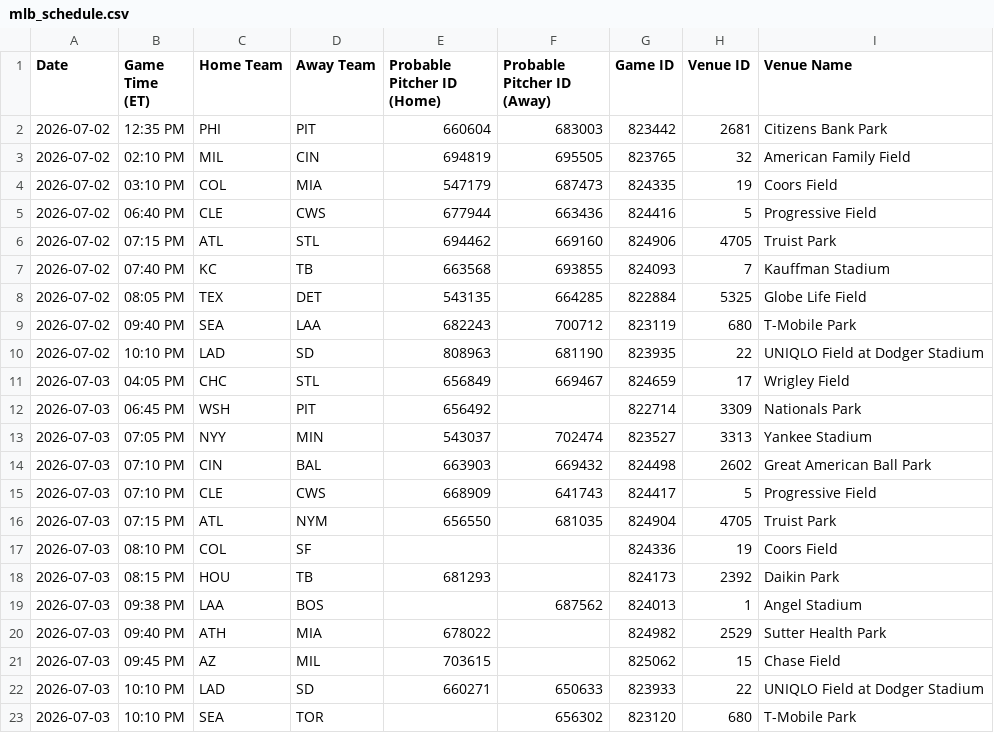
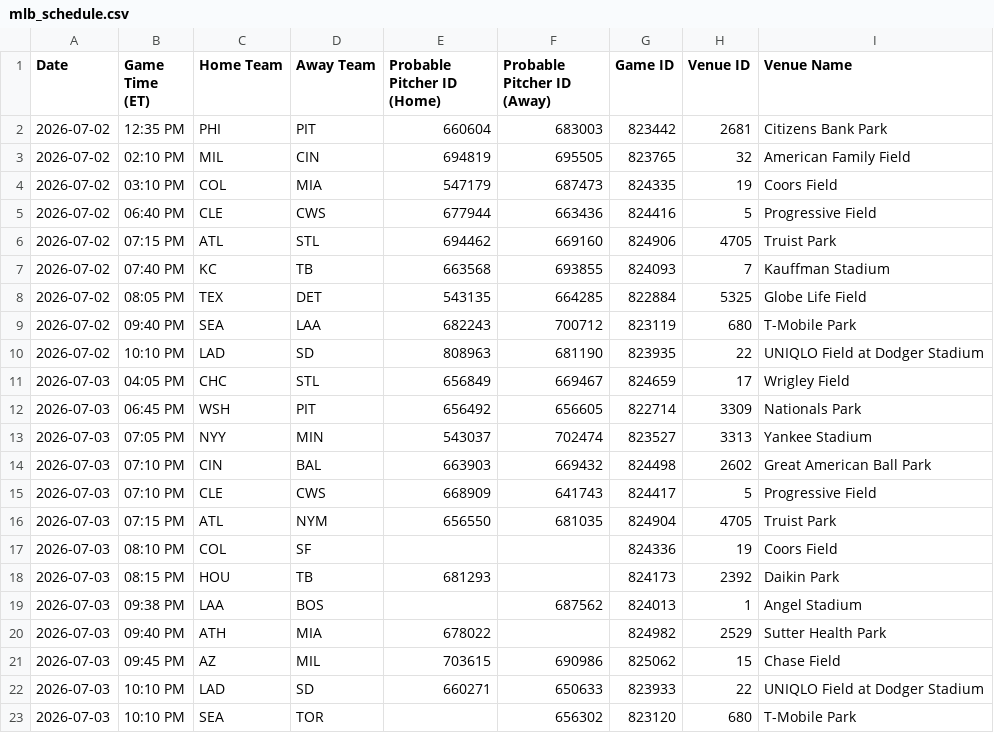
Before and after one commit to prsm-labs/going-yard, a CSV file: public/data/mlb_schedule.csv, drawn as a sheet.

```diff
--- a/public/data/mlb_schedule.csv
+++ b/public/data/mlb_schedule.csv
@@ -11,3 +11,3 @@ Date,Game Time (ET),Home Team,Away Team,Probable Pitcher ID (Home),Probable Pitc
 2026-07-03,04:05 PM,CHC,STL,656849,669467,824659,17,Wrigley Field
-2026-07-03,06:45 PM,WSH,PIT,656492,,822714,3309,Nationals Park
+2026-07-03,06:45 PM,WSH,PIT,656492,656605,822714,3309,Nationals Park
 2026-07-03,07:05 PM,NYY,MIN,543037,702474,823527,3313,Yankee Stadium
@@ -20,3 +20,3 @@ Date,Game Time (ET),Home Team,Away Team,Probable Pitcher ID (Home),Probable Pitc
 2026-07-03,09:40 PM,ATH,MIA,678022,,824982,2529,Sutter Health Park
-2026-07-03,09:45 PM,AZ,MIL,703615,,825062,15,Chase Field
+2026-07-03,09:45 PM,AZ,MIL,703615,690986,825062,15,Chase Field
 2026-07-03,10:10 PM,LAD,SD,660271,650633,823933,22,UNIQLO Field at Dodger Stadium
```
Also changed, not shown: public/data/daily_summary_tomorrow.csv, public/data/mlb_series_schedule.csv, 7 other files.
